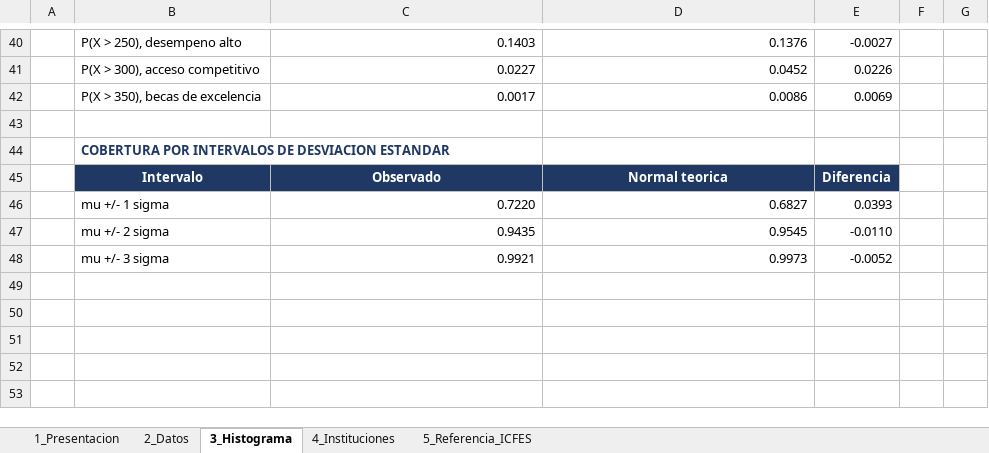
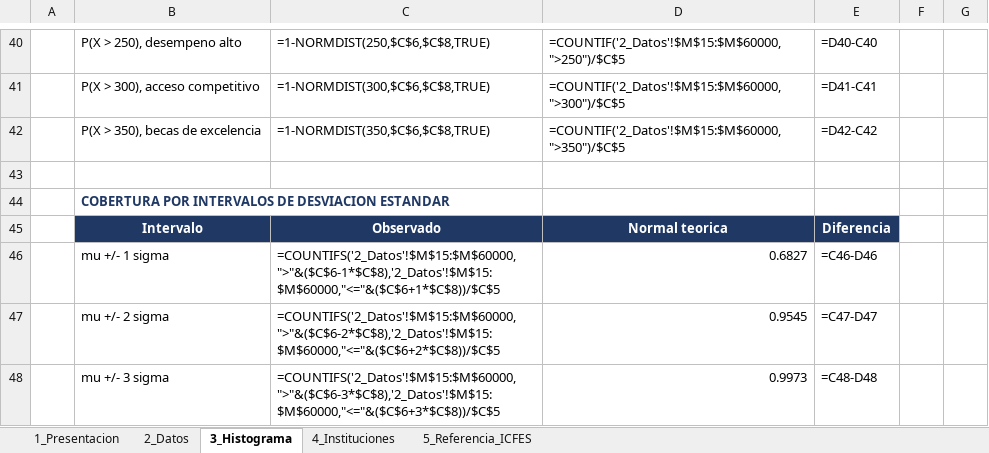
Before and after one commit to AndresFSerrano/saber11-simulacros-antioquia, an Excel workbook: entrega/Matematica_U2_consolidado.xlsx, sheet 3_Histograma, drawn as a sheet; only a part is shown, gaps mark what is left out; values as stored, in another font and other column widths than the file's, no borders; formulas without a stored value are shown as written; charts and pictures not drawn; the diff covers the shown part only; the diff names each change by its address in the sheet, - before the commit and + after, or states it on an @@ line.

```diff
--- a/entrega/Matematica_U2_consolidado.xlsx (sheet 3_Histograma)
+++ b/entrega/Matematica_U2_consolidado.xlsx (sheet 3_Histograma)
-C40: 0.1403
+C40: =1-NORMDIST(250,$C$6,$C$8,TRUE)
-D40: 0.1376
+D40: =COUNTIF('2_Datos'!$M$15:$M$60000,">250")/$C$5
-E40: -0.0027
+E40: =D40-C40
-C41: 0.0227
+C41: =1-NORMDIST(300,$C$6,$C$8,TRUE)
-D41: 0.0452
+D41: =COUNTIF('2_Datos'!$M$15:$M$60000,">300")/$C$5
-E41: 0.0226
+E41: =D41-C41
-C42: 0.0017
+C42: =1-NORMDIST(350,$C$6,$C$8,TRUE)
-D42: 0.0086
+D42: =COUNTIF('2_Datos'!$M$15:$M$60000,">350")/$C$5
-E42: 0.0069
+E42: =D42-C42
-C46: 0.7220
+C46: =COUNTIFS('2_Datos'!$M$15:$M$60000,">"&($C$6-1*$C$8),'2_Datos'!$M$15:$M$60000,"<="&($C$6+1*$C$8))/$C$5
-E46: 0.0393
+E46: =C46-D46
-C47: 0.9435
+C47: =COUNTIFS('2_Datos'!$M$15:$M$60000,">"&($C$6-2*$C$8),'2_Datos'!$M$15:$M$60000,"<="&($C$6+2*$C$8))/$C$5
-E47: -0.0110
+E47: =C47-D47
-C48: 0.9921
+C48: =COUNTIFS('2_Datos'!$M$15:$M$60000,">"&($C$6-3*$C$8),'2_Datos'!$M$15:$M$60000,"<="&($C$6+3*$C$8))/$C$5
-E48: -0.0052
+E48: =C48-D48
```
Also changed, not shown: 88 edited cells and cell formats elsewhere in this sheet, sheet 2_Datos, sheet 4_Instituciones, sheet 1_Presentacion, sheet 5_Referencia_ICFES, charts or pictures, 6 other files.
